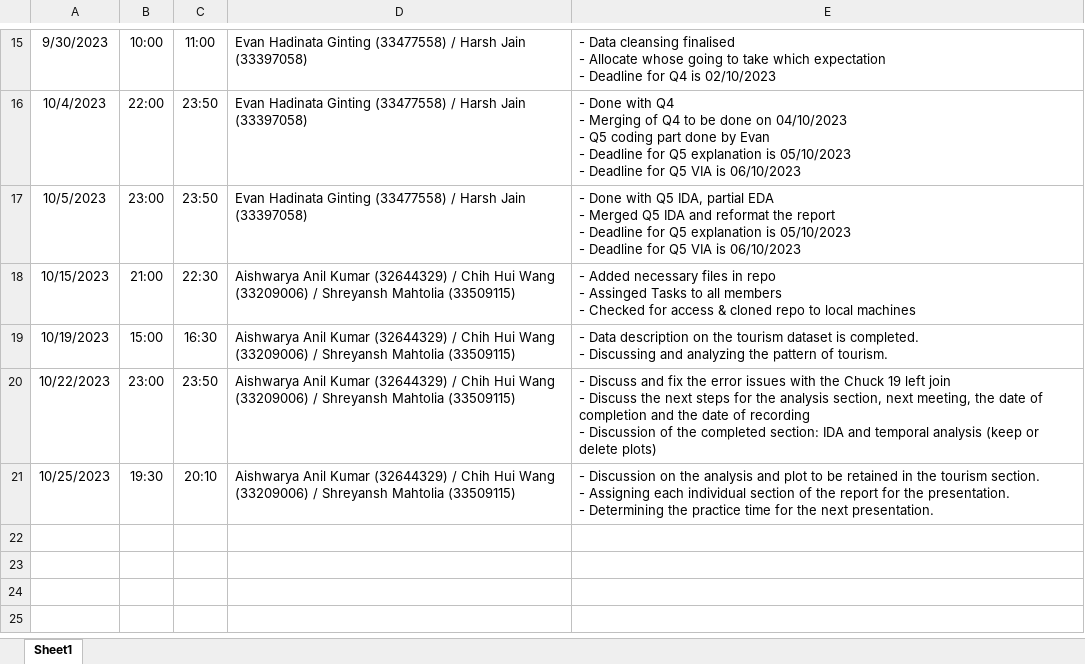
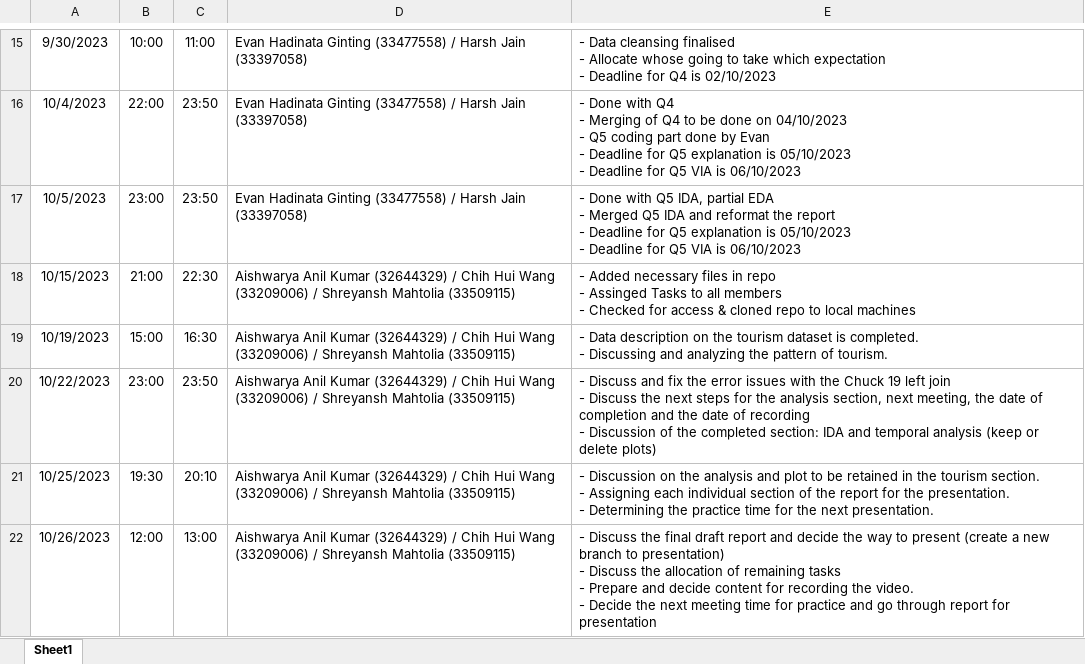
Before and after one commit to etc5521-2023/assignment-3-amica, an Excel workbook: assign03_meeting_diary.xlsx, sheet Sheet1, drawn as a sheet; only a part is shown, gaps mark what is left out; values as stored, in another font and other column widths than the file's, no borders; ↵ is a line break in a cell; the diff names each change by its address in the sheet, - before the commit and + after, or states it on an @@ line.

Commit message:
Update dairy for Oct 26 morning meeting

```diff
--- a/assign03_meeting_diary.xlsx (sheet Sheet1)
+++ b/assign03_meeting_diary.xlsx (sheet Sheet1)
+row 22: 10/26/2023 | 12:00 | 13:00 | Aishwarya Anil Kumar (32644329) / Chih Hui Wang (33209006) / Shreyansh Mahtolia (33509115) | - Discuss the final draft report and decide the way to present (create a new branch to presentation) ↵ - Discuss the allocation of remaining tasks ↵ - Prepare and decide content for recording the video. ↵ - Decide the next meeting time for practice and go through report for presentation
```
